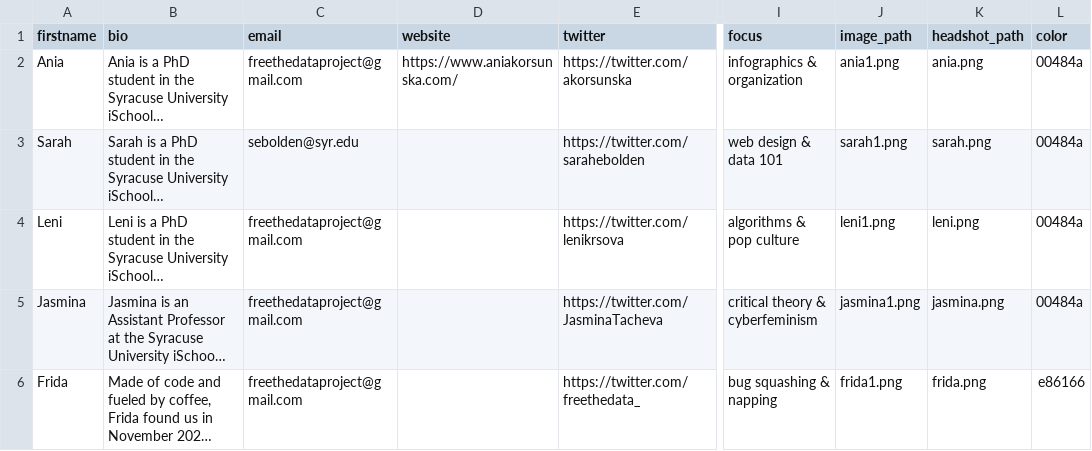
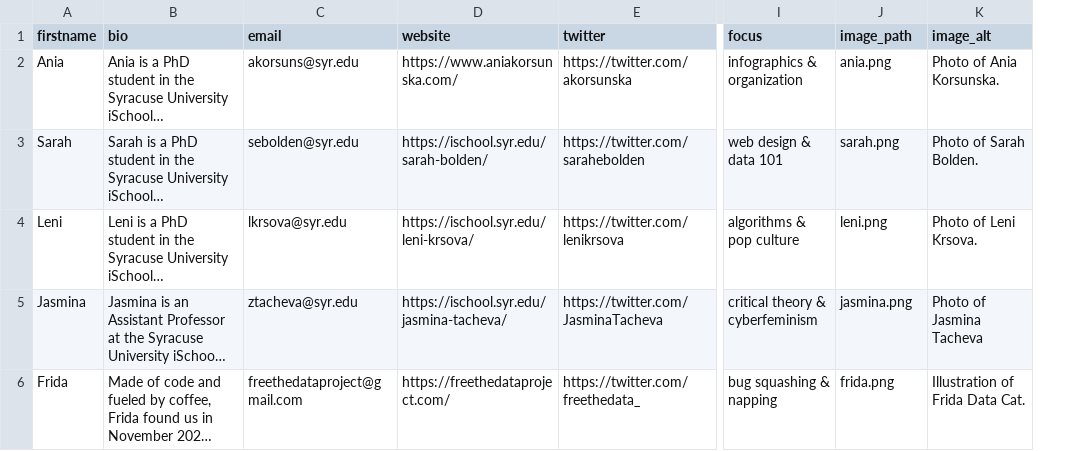
Before and after one commit to freethedataproject/freethedataproject.github.io, a CSV file: _data/team.csv, drawn as a sheet; only a part is shown, gaps mark what is left out; long unchanged cells end in …; removed rows and columns are numbered as before the commit, all else as after; the diff names each change by its address in the sheet, - before the commit and + after, or states it on an @@ line.

```diff
--- a/_data/team.csv
+++ b/_data/team.csv
-column K (headshot_path), rows 2-6: ania.png | sarah.png | leni.png | jasmina.png | frida.png
-column L (color), rows 2-6: 00484a | 00484a | 00484a | 00484a | e86166
+column K (image_alt), rows 2-6: Photo of Ania Korsunska. | Photo of Sarah Bolden. | Photo of Leni Krsova. | Photo of Jasmina Tacheva | Illustration of Frida Data Cat.
-C2 (email): freethedataproject@gmail.com
+C2 (email): akorsuns@syr.edu
-J2 (image_path): ania1.png
+J2 (image_path): ania.png
-D3 (website): (empty)
+D3 (website): https://ischool.syr.edu/sarah-bolden/
-J3 (image_path): sarah1.png
+J3 (image_path): sarah.png
-C4 (email): freethedataproject@gmail.com
+C4 (email): lkrsova@syr.edu
-D4 (website): (empty)
+D4 (website): https://ischool.syr.edu/leni-krsova/
-J4 (image_path): leni1.png
+J4 (image_path): leni.png
-C5 (email): freethedataproject@gmail.com
+C5 (email): ztacheva@syr.edu
-D5 (website): (empty)
+D5 (website): https://ischool.syr.edu/jasmina-tacheva/
-J5 (image_path): jasmina1.png
+J5 (image_path): jasmina.png
-D6 (website): (empty)
+D6 (website): https://freethedataproject.com/
-J6 (image_path): frida1.png
+J6 (image_path): frida.png
```
Also changed, not shown: _data/FeministArchive.csv, _data/kitchensink.csv, 30 other files.
